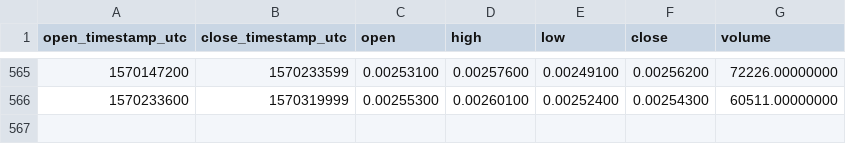
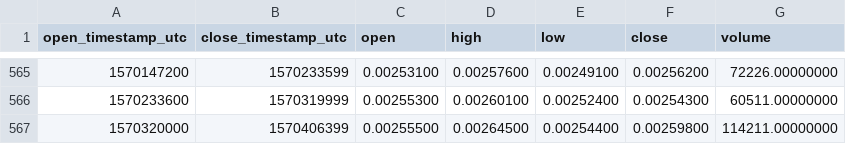
Before and after one commit to cryptobigbro/binance-XEMBNB, a CSV file: binance-XEMBNB-1d.csv, drawn as a sheet; only a part is shown, gaps mark what is left out; the diff names each change by its address in the sheet, - before the commit and + after, or states it on an @@ line.

Commit message:
Update OHLCV data.

```diff
--- a/binance-XEMBNB-1d.csv
+++ b/binance-XEMBNB-1d.csv
+row 567: 1570320000 | 1570406399 | 0.00255500 | 0.00264500 | 0.00254400 | 0.00259800 | 114211.00000000
```
Also changed, not shown: 1 other file.
